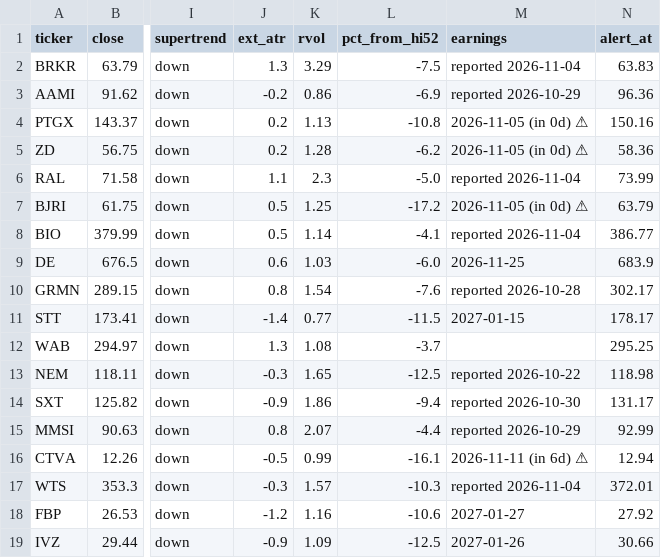
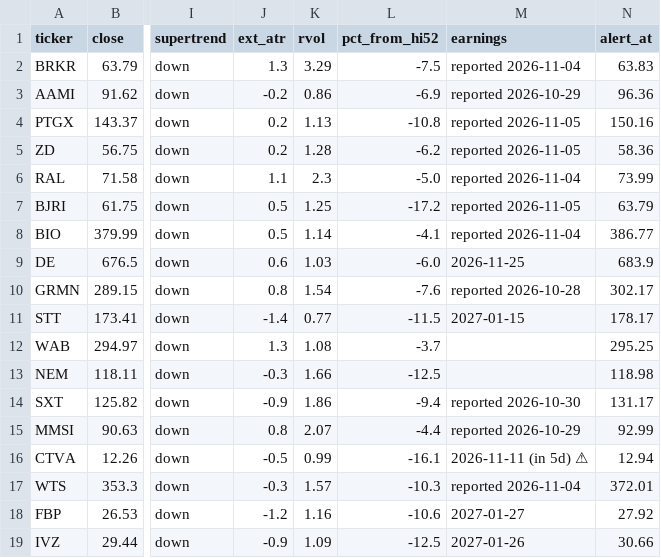
Before and after one commit to somashekarpoojahs/Stocks, a CSV file: scans/2026-11-04/restart_watch_2026-11-04.csv, drawn as a sheet; only a part is shown, gaps mark what is left out; the diff names each change by its address in the sheet, - before the commit and + after, or states it on an @@ line.

```diff
--- a/scans/2026-11-04/restart_watch_2026-11-04.csv
+++ b/scans/2026-11-04/restart_watch_2026-11-04.csv
-M4:M5 (earnings): 2026-11-05 (in 0d) ⚠
+M4:M5 (earnings): reported 2026-11-05
-M7 (earnings): 2026-11-05 (in 0d) ⚠
+M7 (earnings): reported 2026-11-05
-K13 (rvol): 1.65
+K13 (rvol): 1.66
-M13 (earnings): reported 2026-10-22
+M13 (earnings): (empty)
-M16 (earnings): 2026-11-11 (in 6d) ⚠
+M16 (earnings): 2026-11-11 (in 5d) ⚠
```
Also changed, not shown: scans/2026-11-04/shorts_2026-11-04.csv, scans/2026-11-04/watch_2026-11-04.csv, 11 other files.
